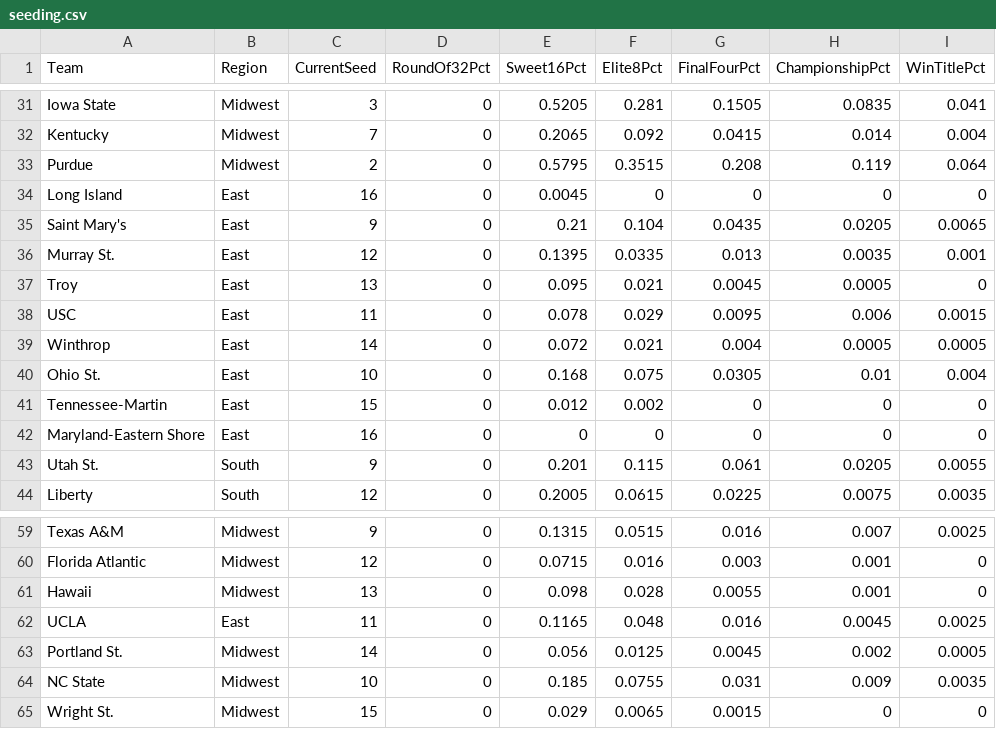
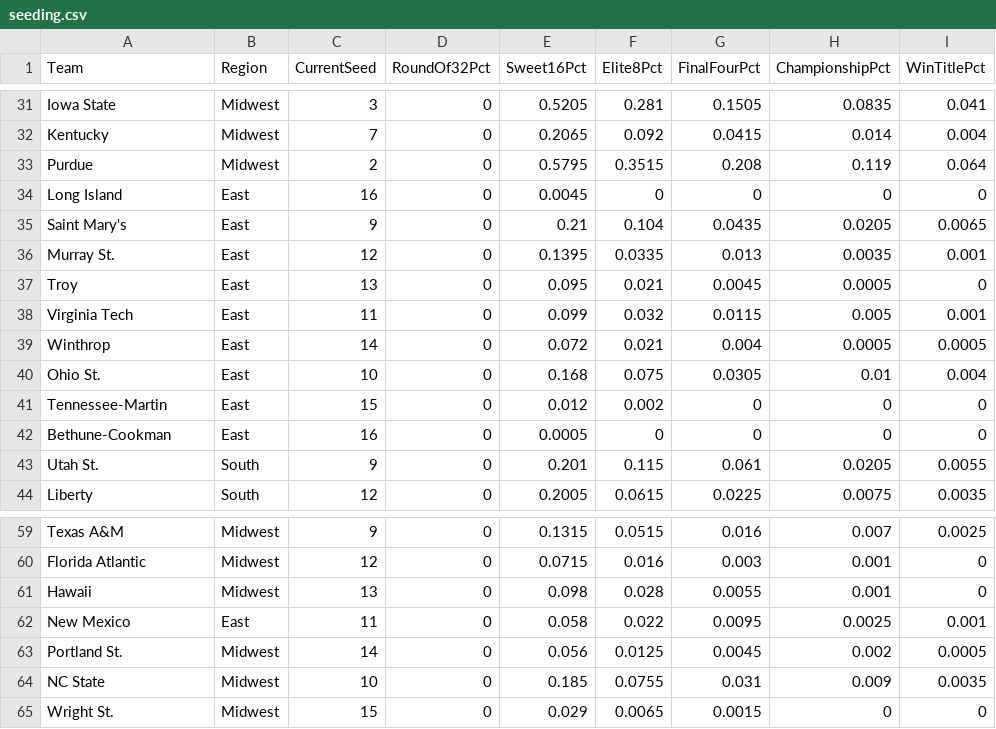
Before and after one commit to andrewbrantner-wq/bbmi, a CSV file: src/data/seeding/seeding.csv, drawn as a sheet; only a part is shown, gaps mark what is left out.

```diff
--- a/src/data/seeding/seeding.csv
+++ b/src/data/seeding/seeding.csv
@@ -37,3 +37,3 @@ Murray St.,East,12,0,0.1395,0.0335,0.013,0.0035,0.001
 Troy,East,13,0,0.095,0.021,0.0045,0.0005,0
-USC,East,11,0,0.078,0.029,0.0095,0.006,0.0015
+Virginia Tech,East,11,0,0.099,0.032,0.0115,0.005,0.001
 Winthrop,East,14,0,0.072,0.021,0.004,0.0005,0.0005
@@ -41,3 +41,3 @@ Ohio St.,East,10,0,0.168,0.075,0.0305,0.01,0.004
 Tennessee-Martin,East,15,0,0.012,0.002,0,0,0
-Maryland-Eastern Shore,East,16,0,0,0,0,0,0
+Bethune-Cookman,East,16,0,0.0005,0,0,0,0
 Utah St.,South,9,0,0.201,0.115,0.061,0.0205,0.0055
@@ -61,3 +61,3 @@ Florida Atlantic,Midwest,12,0,0.0715,0.016,0.003,0.001,0
 Hawaii,Midwest,13,0,0.098,0.028,0.0055,0.001,0
-UCLA,East,11,0,0.1165,0.048,0.016,0.0045,0.0025
+New Mexico,East,11,0,0.058,0.022,0.0095,0.0025,0.001
 Portland St.,Midwest,14,0,0.056,0.0125,0.0045,0.002,0.0005
```
Also changed, not shown: src/data/betting-lines/games.csv, src/data/wiaa-rankings/WIAArankings.csv, 7 other files.
